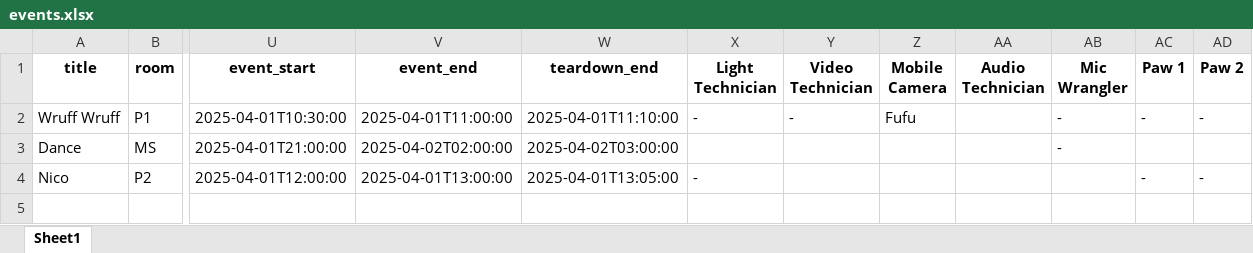
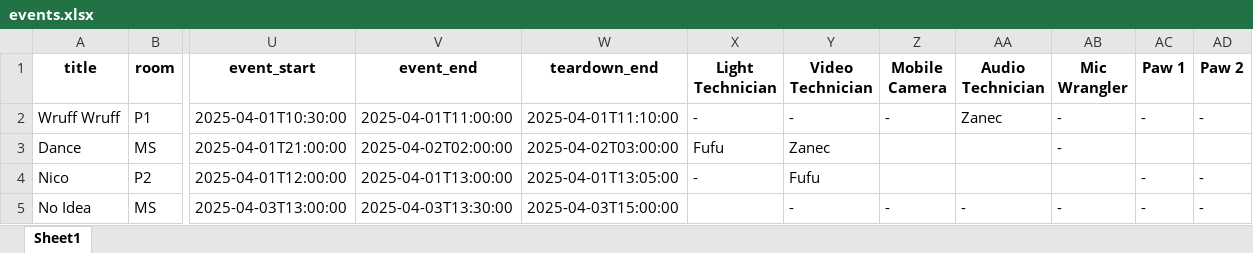
Before and after one commit to FHawranekGit/PawScheduler, an Excel workbook: events.xlsx, sheet Sheet1, drawn as a sheet; only a part is shown, gaps mark what is left out; values as stored, in another font and other column widths than the file's, no borders; rows hold the shown columns only; the diff names each change by its address in the sheet, - before the commit and + after, or states it on an @@ line.

Commit message:
newest events.xlsx table

```diff
--- a/events.xlsx (sheet Sheet1)
+++ b/events.xlsx (sheet Sheet1)
-Z2 (Mobile Camera): Fufu
+Z2 (Mobile Camera): -
-AA2 (Audio Technician): (empty)
+AA2 (Audio Technician): Zanec
-X3 (Light Technician): (empty)
+X3 (Light Technician): Fufu
-Y3 (Video Technician): (empty)
+Y3 (Video Technician): Zanec
-Y4 (Video Technician): (empty)
+Y4 (Video Technician): Fufu
+row 5: No Idea | MS | 2025-04-03T13:00:00 | 2025-04-03T13:30:00 | 2025-04-03T15:00:00 |  | - | - | - | - | - | -
```
